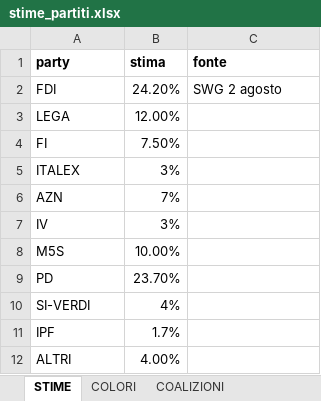
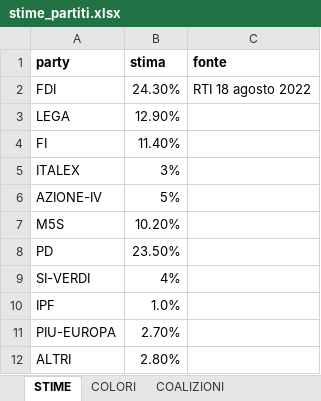
Before and after one commit to gabrielepinto/dati_simulatore_elettorale, an Excel workbook: stime_partiti.xlsx, sheet STIME, drawn as a sheet; values as stored, in another font and other column widths than the file's, no borders; removed rows and columns are numbered as before the commit, all else as after; the diff names each change by its address in the sheet, - before the commit and + after, or states it on an @@ line.

```diff
--- a/stime_partiti.xlsx (sheet STIME)
+++ b/stime_partiti.xlsx (sheet STIME)
-B2 (stima): 24.20%
+B2 (stima): 24.30%
-C2 (fonte): SWG 2 agosto
+C2 (fonte): RTI 18 agosto 2022
-B3 (stima): 12.00%
+B3 (stima): 12.90%
-B4 (stima): 7.50%
+B4 (stima): 11.40%
-row 6: AZN | 7%
-row 7: IV | 3%
+row 6: AZIONE-IV | 5%
-B7 (stima): 10.00%
+B7 (stima): 10.20%
-B8 (stima): 23.70%
+B8 (stima): 23.50%
-B10 (stima): 1.7%
+B10 (stima): 1.0%
+row 11: PIU-EUROPA | 2.70%
-B12 (stima): 4.00%
+B12 (stima): 2.80%
```
Also changed, not shown: sheet COALIZIONI, sheet COLORI, sheet DESCRIZIONE_COALIZIONI, lista_partiti.xlsx, lista_partiti_filled.xlsx, 23 other files.
